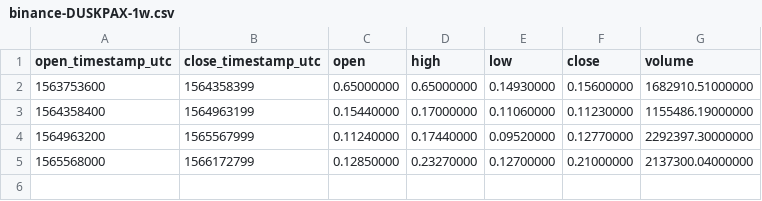
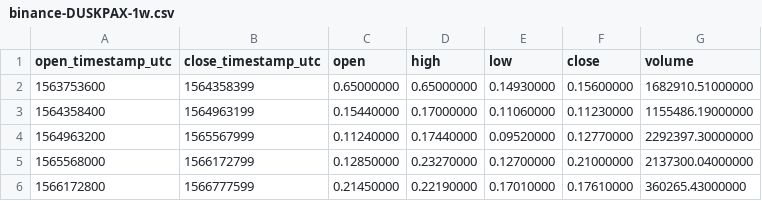
Before and after one commit to cryptobigbro/binance-DUSKPAX, a CSV file: binance-DUSKPAX-1w.csv, drawn as a sheet; the diff names each change by its address in the sheet, - before the commit and + after, or states it on an @@ line.

```diff
--- a/binance-DUSKPAX-1w.csv
+++ b/binance-DUSKPAX-1w.csv
+row 6: 1566172800 | 1566777599 | 0.21450000 | 0.22190000 | 0.17010000 | 0.17610000 | 360265.43000000
```
Also changed, not shown: binance-DUSKPAX-1d.csv, binance-DUSKPAX-1h.csv, 1 other file.
